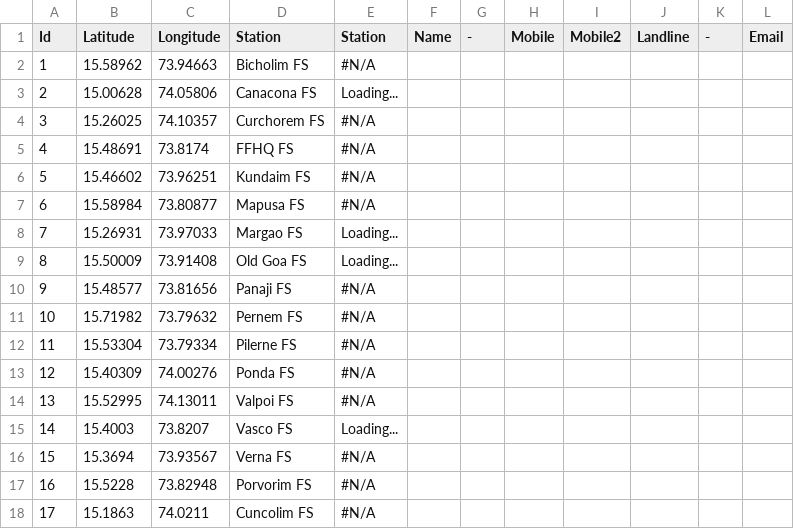
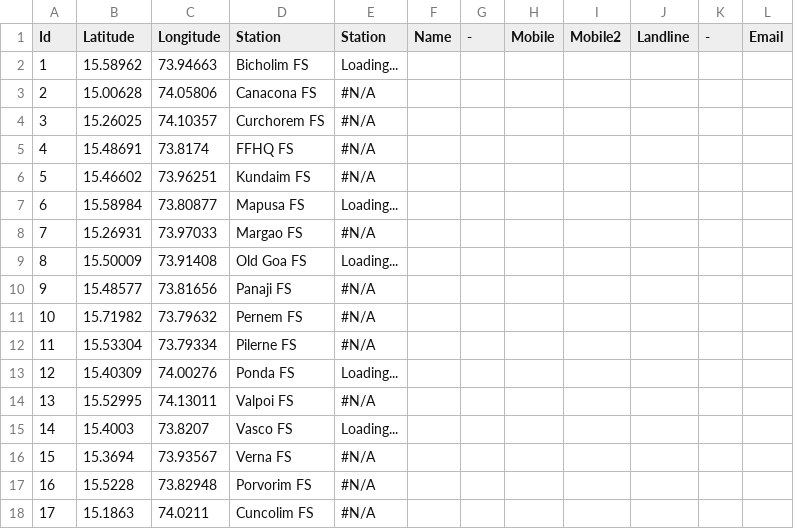
Before and after one commit to alansaviolobo/google-sheets-to-json-converter, a CSV file: data/Boats.csv, drawn as a sheet.

```diff
--- a/data/Boats.csv
+++ b/data/Boats.csv
@@ -1,4 +1,4 @@
 Id,Latitude,Longitude,Station,Station,Name,-,Mobile,Mobile2,Landline,-,Email
-1,15.58962,73.94663,Bicholim FS,#N/A,,,,,,,
-2,15.00628,74.05806,Canacona FS,Loading...,,,,,,,
+1,15.58962,73.94663,Bicholim FS,Loading...,,,,,,,
+2,15.00628,74.05806,Canacona FS,#N/A,,,,,,,
 3,15.26025,74.10357,Curchorem FS,#N/A,,,,,,,
@@ -6,4 +6,4 @@ Id,Latitude,Longitude,Station,Station,Name,-,Mobile,Mobile2,Landline,-,Email
 5,15.46602,73.96251,Kundaim FS,#N/A,,,,,,,
-6,15.58984,73.80877,Mapusa FS,#N/A,,,,,,,
-7,15.26931,73.97033,Margao FS,Loading...,,,,,,,
+6,15.58984,73.80877,Mapusa FS,Loading...,,,,,,,
+7,15.26931,73.97033,Margao FS,#N/A,,,,,,,
 8,15.50009,73.91408,Old Goa FS,Loading...,,,,,,,
@@ -12,3 +12,3 @@ Id,Latitude,Longitude,Station,Station,Name,-,Mobile,Mobile2,Landline,-,Email
 11,15.53304,73.79334,Pilerne FS,#N/A,,,,,,,
-12,15.40309,74.00276,Ponda FS,#N/A,,,,,,,
+12,15.40309,74.00276,Ponda FS,Loading...,,,,,,,
 13,15.52995,74.13011,Valpoi FS,#N/A,,,,,,,
```
Also changed, not shown: data/Dam-Levels.csv, data/Police-Stations.csv, 12 other files.
